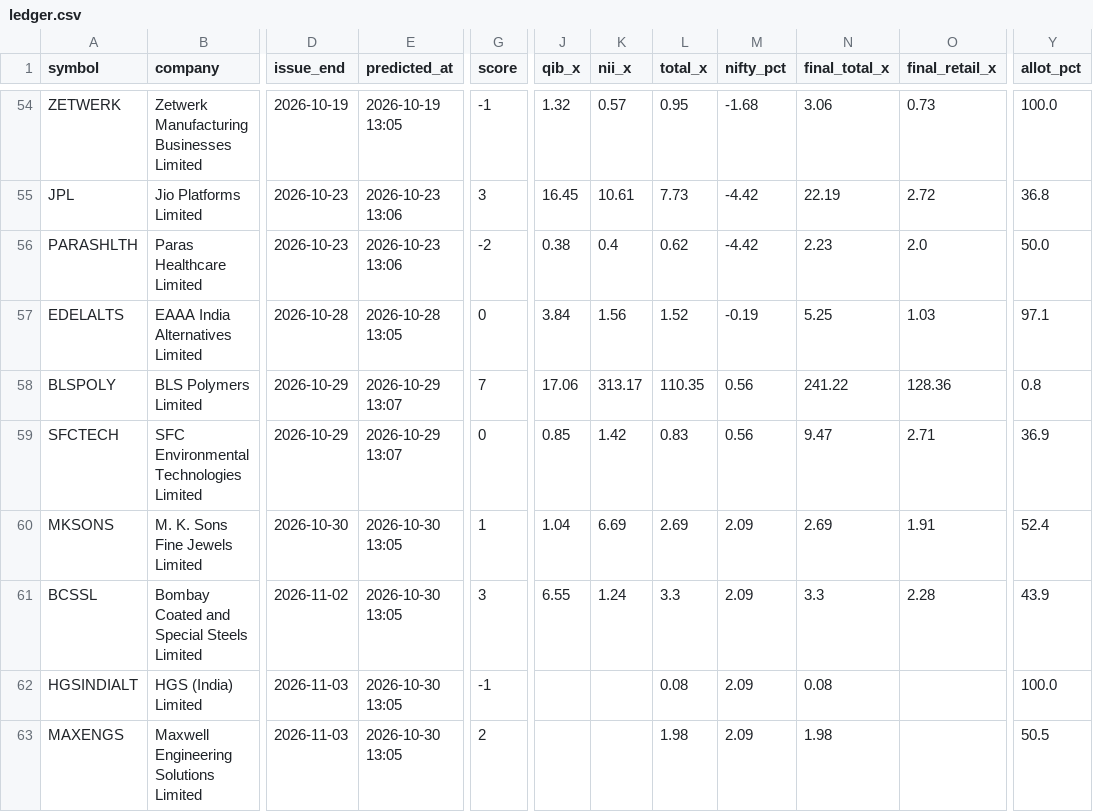
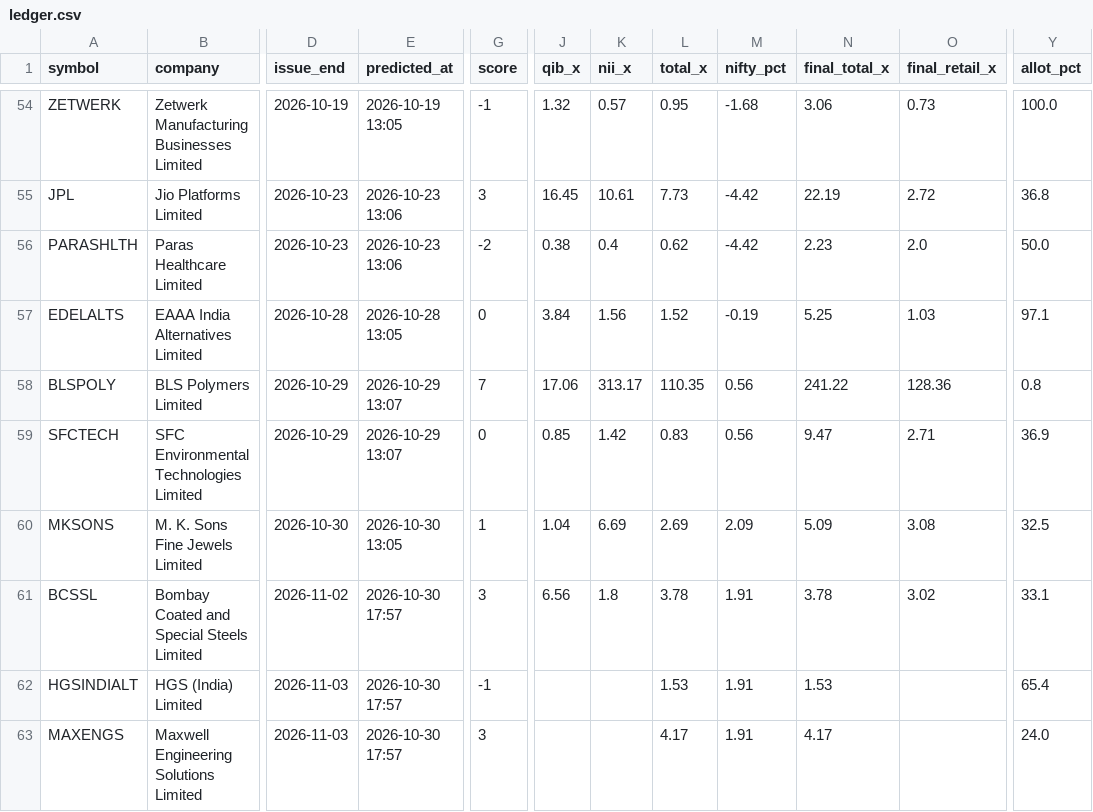
Before and after one commit to rathirahul46/ipo-track-record-public, a CSV file: ledger.csv, drawn as a sheet; only a part is shown, gaps mark what is left out; the diff names each change by its address in the sheet, - before the commit and + after, or states it on an @@ line.

```diff
--- a/ledger.csv
+++ b/ledger.csv
-N60 (final_total_x): 2.69
+N60 (final_total_x): 5.09
-O60 (final_retail_x): 1.91
+O60 (final_retail_x): 3.08
-Y60 (allot_pct): 52.4
+Y60 (allot_pct): 32.5
-E61:E63 (predicted_at): 2026-10-30 13:05
+E61:E63 (predicted_at): 2026-10-30 17:57
-J61 (qib_x): 6.55
+J61 (qib_x): 6.56
-K61 (nii_x): 1.24
+K61 (nii_x): 1.8
-L61 (total_x): 3.3
+L61 (total_x): 3.78
-M61:M63 (nifty_pct): 2.09
+M61:M63 (nifty_pct): 1.91
-N61 (final_total_x): 3.3
+N61 (final_total_x): 3.78
-O61 (final_retail_x): 2.28
+O61 (final_retail_x): 3.02
-Y61 (allot_pct): 43.9
+Y61 (allot_pct): 33.1
-L62 (total_x): 0.08
+L62 (total_x): 1.53
-N62 (final_total_x): 0.08
+N62 (final_total_x): 1.53
-Y62 (allot_pct): 100.0
+Y62 (allot_pct): 65.4
-G63 (score): 2
+G63 (score): 3
-L63 (total_x): 1.98
+L63 (total_x): 4.17
-N63 (final_total_x): 1.98
+N63 (final_total_x): 4.17
-Y63 (allot_pct): 50.5
+Y63 (allot_pct): 24.0
```
Also changed, not shown: 1 other file.
